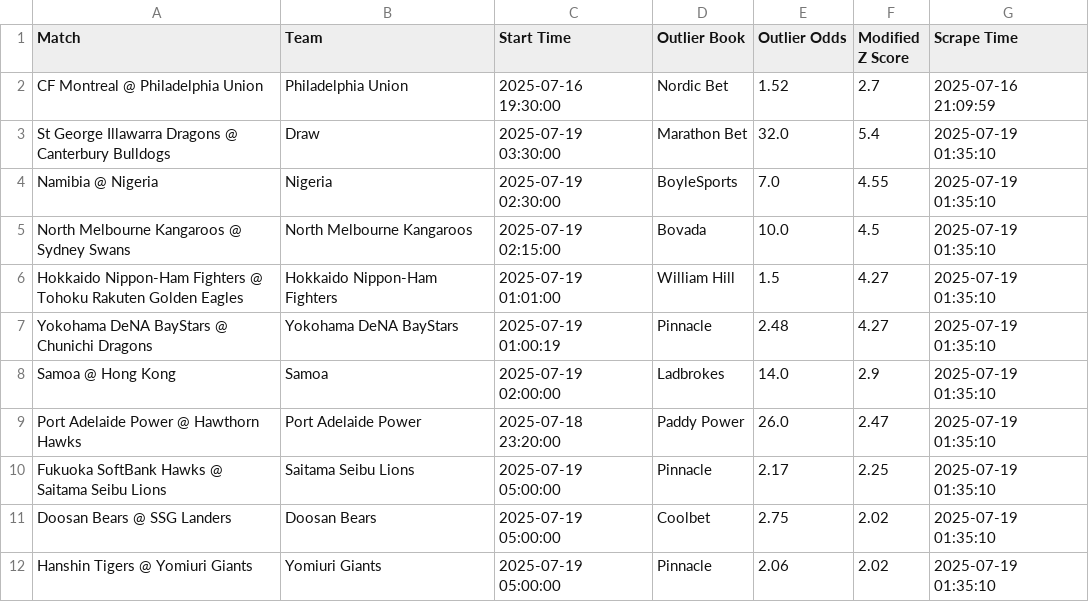
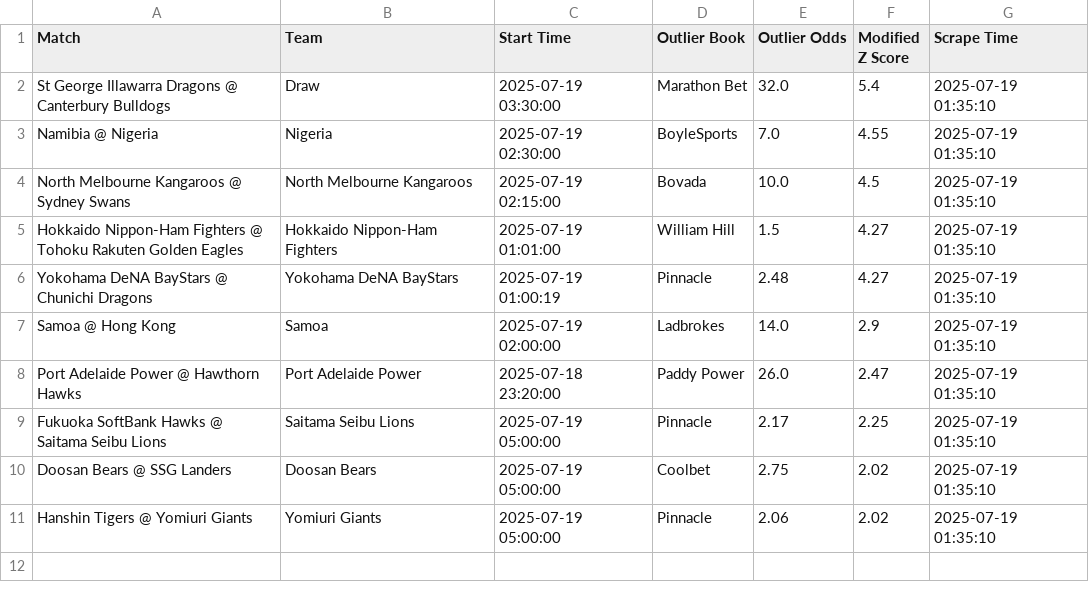
Before and after one commit to asmith7654/paper-betting-tracker, a CSV file: master_mod_zscore_bets.csv, drawn as a sheet.

Commit message:
Update master_mod_zscore_bets.csv

```diff
--- a/master_mod_zscore_bets.csv
+++ b/master_mod_zscore_bets.csv
@@ -1,3 +1,2 @@
 Match,Team,Start Time,Outlier Book,Outlier Odds,Modified Z Score,Scrape Time
-CF Montreal @ Philadelphia Union,Philadelphia Union,2025-07-16 19:30:00,Nordic Bet,1.52,2.7,2025-07-16 21:09:59
 St George Illawarra Dragons @ Canterbury Bulldogs,Draw,2025-07-19 03:30:00,Marathon Bet,32.0,5.4,2025-07-19 01:35:10
```
